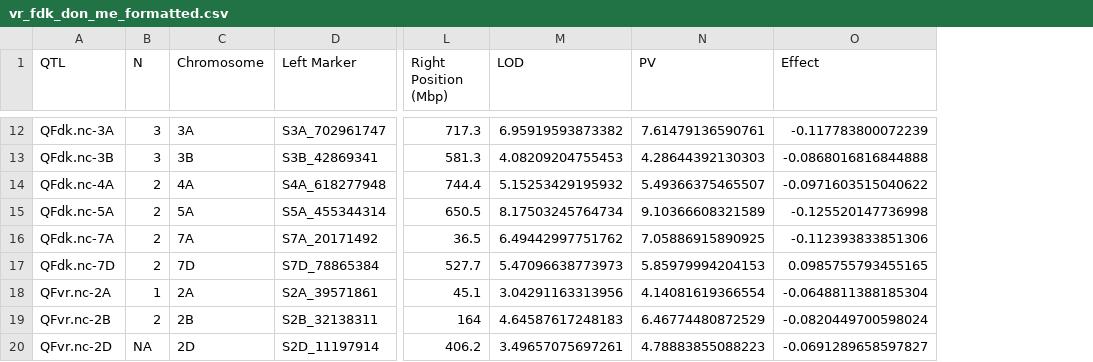
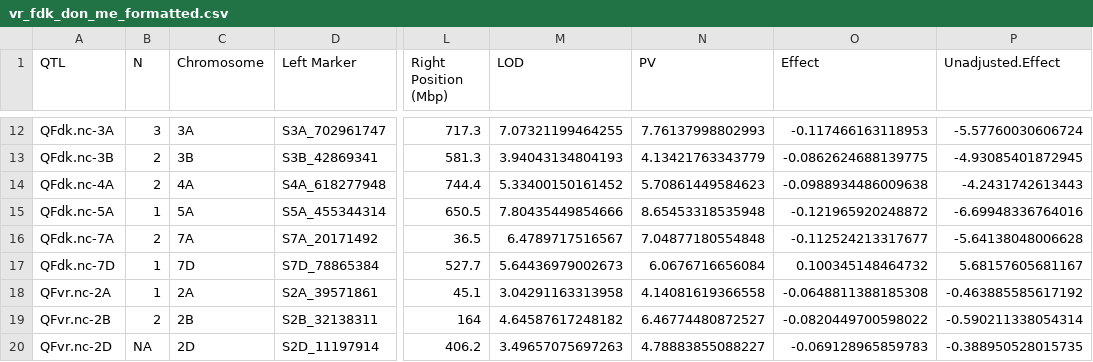
Before and after one commit to zjwinn/NC13-20076-FHB-QTL-Mapping, a CSV file: results_csv_files/vr_fdk_don_me_formatted.csv, drawn as a sheet; only a part is shown, gaps mark what is left out; the diff covers the shown part only; the diff names each change by its address in the sheet, - before the commit and + after, or states it on an @@ line.

```diff
--- a/results_csv_files/vr_fdk_don_me_formatted.csv
+++ b/results_csv_files/vr_fdk_don_me_formatted.csv
+column P (Unadjusted.Effect), rows 12-20: -5.57760030606724 | -4.93085401872945 | -4.2431742613443 | -6.69948336764016 | -5.64138048006628 | 5.68157605681167 | -0.463885585617192 | -0.590211338054314 | -0.388950528015735
-M12 (LOD): 6.95919593873382
+M12 (LOD): 7.07321199464255
-N12 (PV): 7.61479136590761
+N12 (PV): 7.76137998802993
-O12 (Effect): -0.117783800072239
+O12 (Effect): -0.117466163118953
-B13 (N): 3
+B13 (N): 2
-M13 (LOD): 4.08209204755453
+M13 (LOD): 3.94043134804193
-N13 (PV): 4.28644392130303
+N13 (PV): 4.13421763343779
-O13 (Effect): -0.0868016816844888
+O13 (Effect): -0.0862624688139775
-M14 (LOD): 5.15253429195932
+M14 (LOD): 5.33400150161452
-N14 (PV): 5.49366375465507
+N14 (PV): 5.70861449584623
-O14 (Effect): -0.0971603515040622
+O14 (Effect): -0.0988934486009638
-B15 (N): 2
+B15 (N): 1
-M15 (LOD): 8.17503245764734
+M15 (LOD): 7.80435449854666
-N15 (PV): 9.10366608321589
+N15 (PV): 8.65453318535948
-O15 (Effect): -0.125520147736998
+O15 (Effect): -0.121965920248872
-M16 (LOD): 6.49442997751762
+M16 (LOD): 6.4789717516567
-N16 (PV): 7.05886915890925
+N16 (PV): 7.04877180554848
-O16 (Effect): -0.112393833851306
+O16 (Effect): -0.112524213317677
-B17 (N): 2
+B17 (N): 1
-M17 (LOD): 5.47096638773973
+M17 (LOD): 5.64436979002673
-N17 (PV): 5.85979994204153
+N17 (PV): 6.0676716656084
-O17 (Effect): 0.0985755793455165
+O17 (Effect): 0.100345148464732
-M18 (LOD): 3.04291163313956
+M18 (LOD): 3.04291163313958
-N18 (PV): 4.14081619366554
+N18 (PV): 4.14081619366558
-O18 (Effect): -0.0648811388185304
+O18 (Effect): -0.0648811388185308
-M19 (LOD): 4.64587617248183
+M19 (LOD): 4.64587617248182
-N19 (PV): 6.46774480872529
+N19 (PV): 6.46774480872527
-O19 (Effect): -0.0820449700598024
+O19 (Effect): -0.0820449700598022
-M20 (LOD): 3.49657075697261
+M20 (LOD): 3.49657075697263
-N20 (PV): 4.78883855088223
+N20 (PV): 4.78883855088227
-O20 (Effect): -0.0691289658597827
+O20 (Effect): -0.069128965859783
```
Also changed, not shown: 42 edited cells elsewhere in this file, 18 other files.
